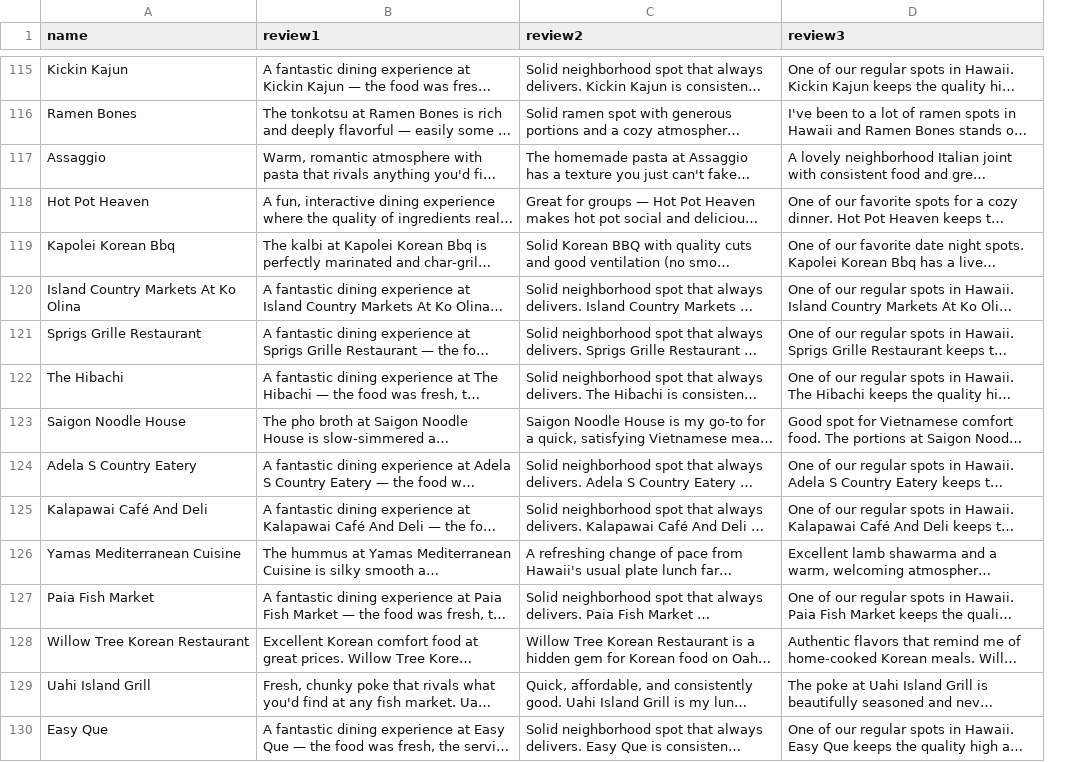
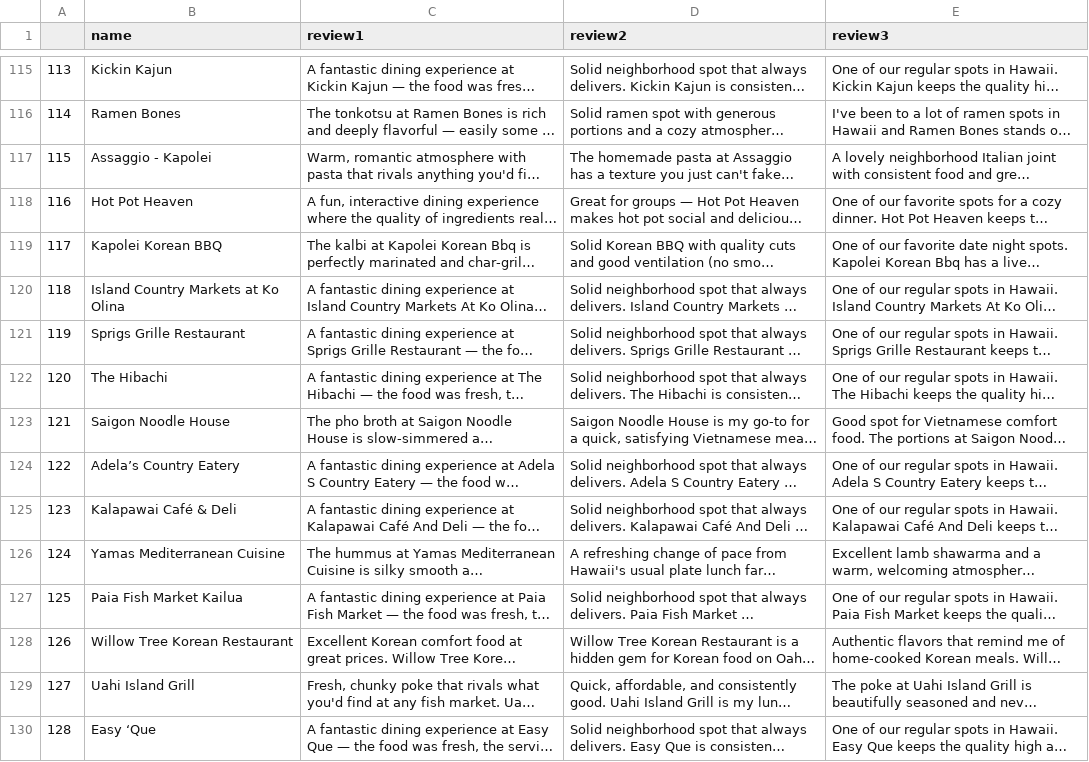
Before and after one commit to SmallCoder128/CS401_Project, a CSV file: data/restaurant_reviews.csv, drawn as a sheet; only a part is shown, gaps mark what is left out; long unchanged cells end in …; addresses are those after the commit; the diff covers the shown part only; the diff names each change by its address in the sheet, - before the commit and + after, or states it on an @@ line.

```diff
--- a/data/restaurant_reviews.csv
+++ b/data/restaurant_reviews.csv
+column A, rows 115-130: 113 | 114 | 115 | 116 | 117 | 118 | 119 | 120 | 121 | 122 | 123 | 124 | 125 | 126 | 127 | 128
-B117 (name): Assaggio
+B117 (name): Assaggio - Kapolei
-B119 (name): Kapolei Korean Bbq
+B119 (name): Kapolei Korean BBQ
-B120 (name): Island Country Markets At Ko Olina
+B120 (name): Island Country Markets at Ko Olina
-B124 (name): Adela S Country Eatery
+B124 (name): Adela’s Country Eatery
-B125 (name): Kalapawai Café And Deli
+B125 (name): Kalapawai Café & Deli
-B127 (name): Paia Fish Market
+B127 (name): Paia Fish Market Kailua
-B130 (name): Easy Que
+B130 (name): Easy ‘Que
```
Also changed, not shown: 78 edited cells elsewhere in this file, 3 other files.
